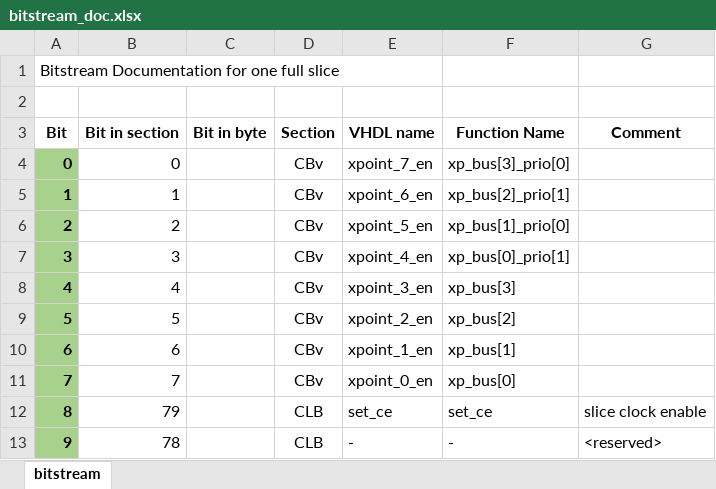
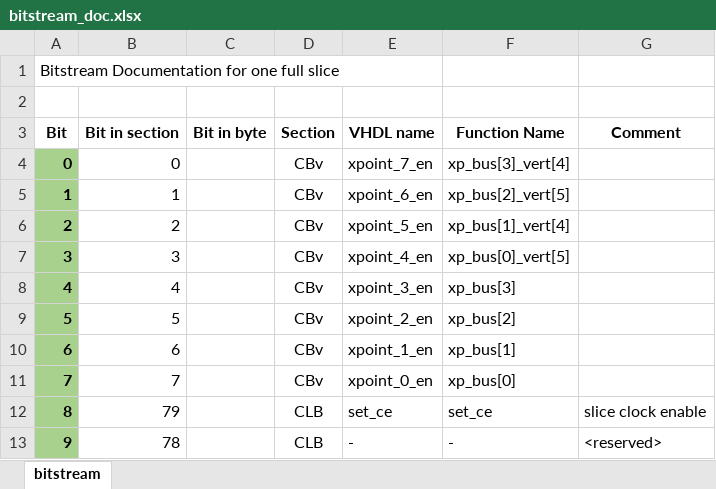
Before and after one commit to mnemocron/my-discrete-fpga, an Excel workbook: doc/bitstream_doc.xlsx, sheet bitstream, drawn as a sheet; only a part is shown; values as stored, in another font and other column widths than the file's, no borders; the diff covers the shown part only; the diff names each change by its address in the sheet, - before the commit and + after, or states it on an @@ line.

```diff
--- a/doc/bitstream_doc.xlsx (sheet bitstream)
+++ b/doc/bitstream_doc.xlsx (sheet bitstream)
-F4 (Function Name): xp_bus[3]_prio[0]
+F4 (Function Name): xp_bus[3]_vert[4]
-F5 (Function Name): xp_bus[2]_prio[1]
+F5 (Function Name): xp_bus[2]_vert[5]
-F6 (Function Name): xp_bus[1]_prio[0]
+F6 (Function Name): xp_bus[1]_vert[4]
-F7 (Function Name): xp_bus[0]_prio[1]
+F7 (Function Name): xp_bus[0]_vert[5]
```
Also changed, not shown: 14 edited cells elsewhere in this sheet, doc/lut_truth_table.xlsx, 6 other files.
